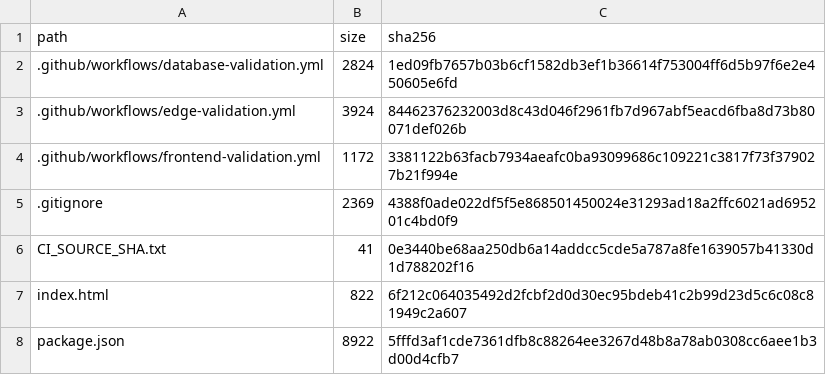
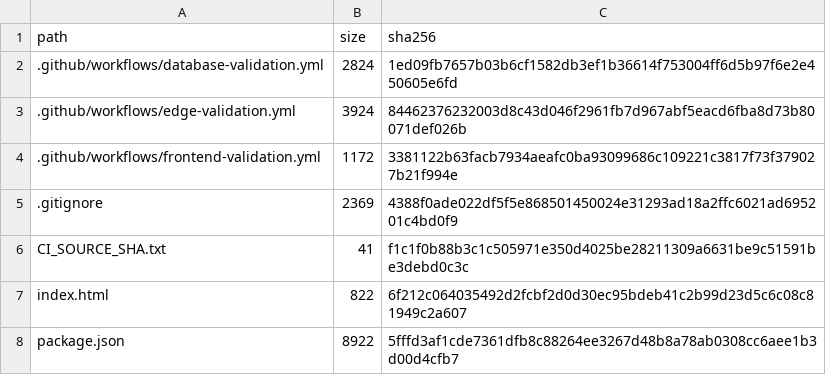
Before and after one commit to SAFFR0NM0NEY/cert-sim-platform-ci-public, a TSV file: CI_EXPORT_MANIFEST.tsv, drawn as a sheet; only a part is shown.

```diff
--- a/CI_EXPORT_MANIFEST.tsv
+++ b/CI_EXPORT_MANIFEST.tsv
@@ -5,3 +5,3 @@ path	size	sha256
 .gitignore	2369	4388f0ade022df5f5e868501450024e31293ad18a2ffc6021ad695201c4bd0f9
-CI_SOURCE_SHA.txt	41	0e3440be68aa250db6a14addcc5cde5a787a8fe1639057b41330d1d788202f16
+CI_SOURCE_SHA.txt	41	f1c1f0b88b3c1c505971e350d4025be28211309a6631be9c51591be3debd0c3c
 index.html	822	6f212c064035492d2fcbf2d0d30ec95bdeb41c2b99d23d5c6c08c81949c2a607
```
Also changed, not shown: 1 other file.
